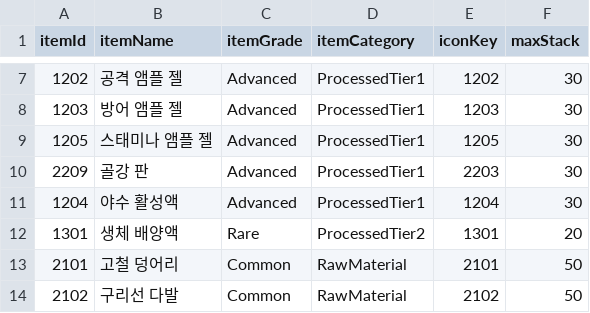
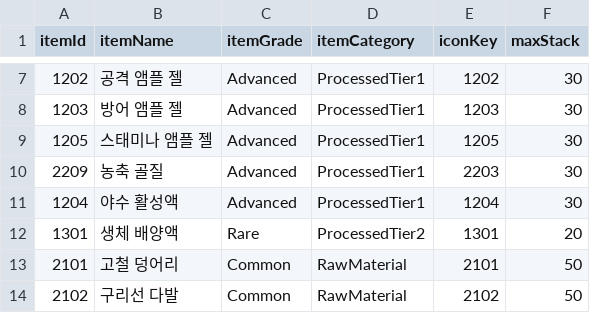
Before and after one commit to solmin020619/TimeKov, a CSV file: Documentation/sheet_backup/ItemData.csv, drawn as a sheet; only a part is shown, gaps mark what is left out.

```diff
--- a/Documentation/sheet_backup/ItemData.csv
+++ b/Documentation/sheet_backup/ItemData.csv
@@ -9,3 +9,3 @@ itemId,itemName,itemGrade,itemCategory,iconKey,maxStack
 1205,스태미나 앰플 젤,Advanced,ProcessedTier1,1205,30
-2209,골강 판,Advanced,ProcessedTier1,2203,30
+2209,농축 골질,Advanced,ProcessedTier1,2203,30
 1204,야수 활성액,Advanced,ProcessedTier1,1204,30
```
Also changed, not shown: Documentation/sheet_backup/Localization.csv, Documentation/sheet_backup/RecipeData.csv, 3 other files.
